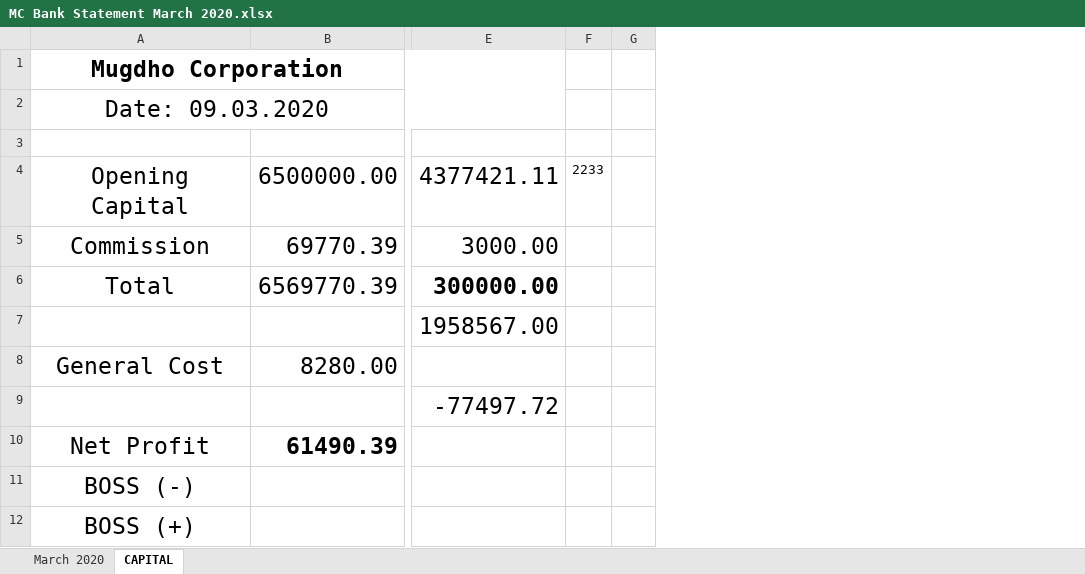
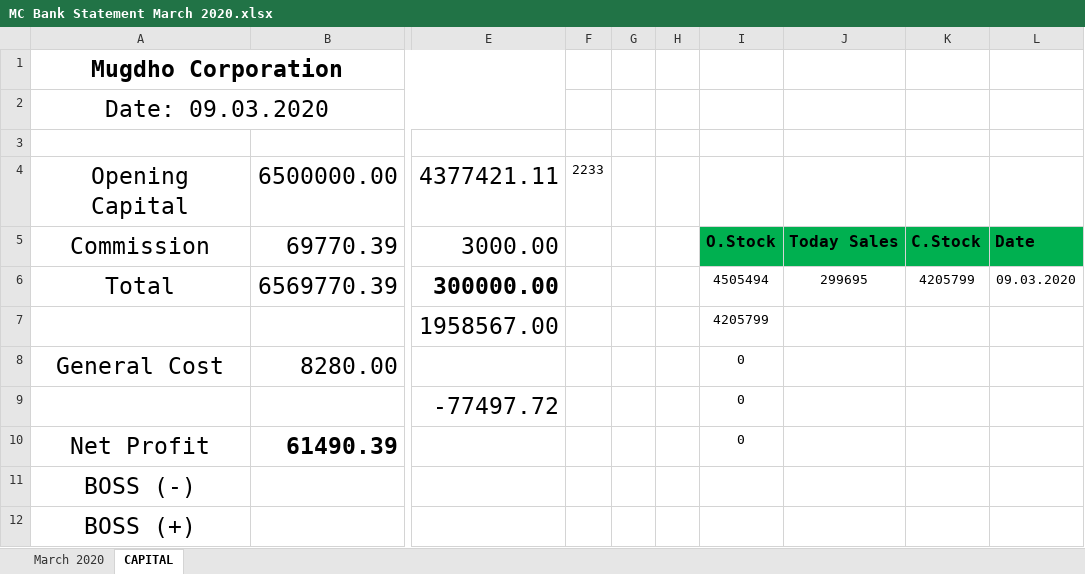
Before and after one commit to rahinul/Mugdho-Corporation, an Excel workbook: 2020/March/All Details/09.03.2020/MC Bank Statement March 2020.xlsx, sheet CAPITAL, drawn as a sheet; only a part is shown, gaps mark what is left out; values as stored, in another font and other column widths than the file's, no borders; the diff names each change by its address in the sheet, - before the commit and + after, or states it on an @@ line.

Commit message:
10.03.2020 MC Sales Details

```diff
--- a/2020/March/All Details/09.03.2020/MC Bank Statement March 2020.xlsx (sheet CAPITAL)
+++ b/2020/March/All Details/09.03.2020/MC Bank Statement March 2020.xlsx (sheet CAPITAL)
+column H, empty
+column I, rows 5-10: O.Stock | 4505494 | 4205799 | 0 | 0 | 0
+column J, rows 5-6: Today Sales | 299695
+column K, rows 5-6: C.Stock | 4205799
+column L, rows 5-6: Date | 09.03.2020
```
Also changed, not shown: charts or pictures, 2020/Requisition/March/10.03.2020 Requisition of Mughdo Corporation.xlsx, 7 other files.
